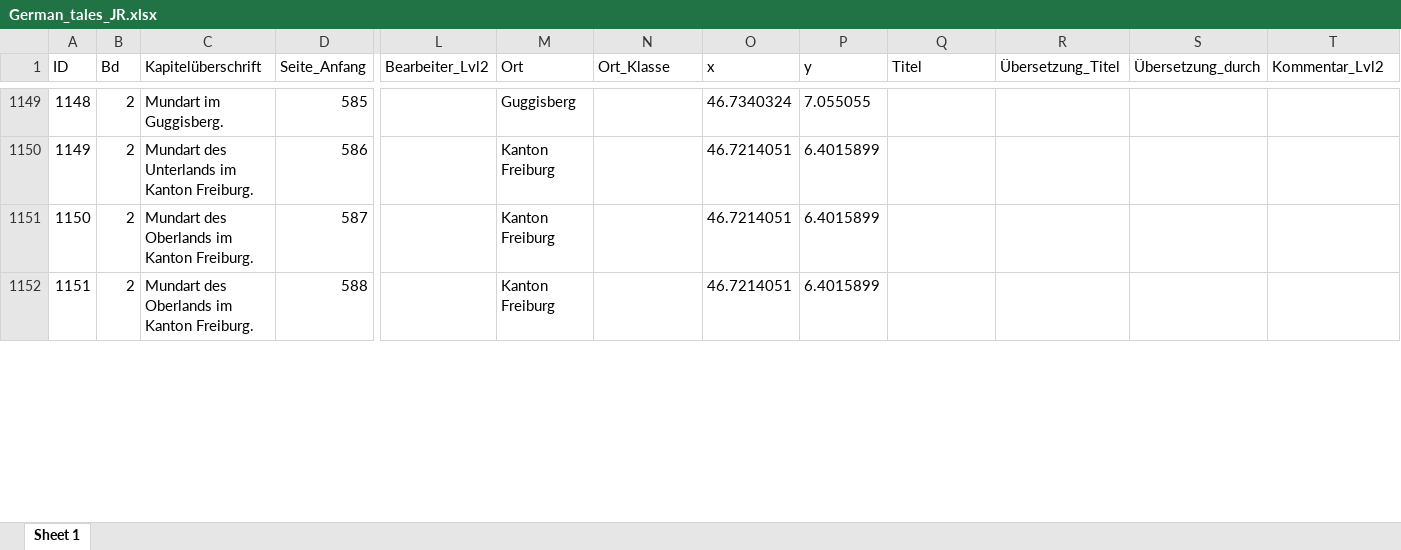
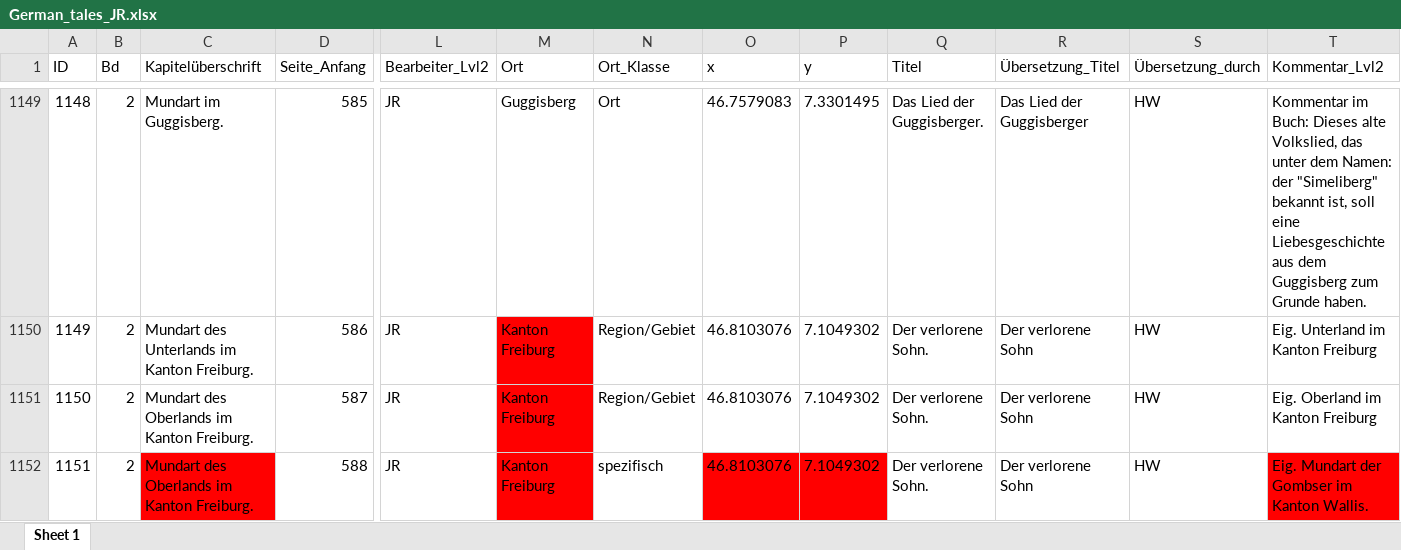
Before and after one commit to SchoenbergA/DWA, an Excel workbook: German_Tales/Data/German_tales_JR.xlsx, sheet Sheet 1, drawn as a sheet; only a part is shown, gaps mark what is left out; values as stored, in another font and other column widths than the file's, no borders; the diff covers the shown part only; the diff names each change by its address in the sheet, - before the commit and + after, or states it on an @@ line.

```diff
--- a/German_Tales/Data/German_tales_JR.xlsx (sheet Sheet 1)
+++ b/German_Tales/Data/German_tales_JR.xlsx (sheet Sheet 1)
-L1149:L1152 (Bearbeiter_Lvl2): (empty)
+L1149:L1152 (Bearbeiter_Lvl2): JR
-N1149 (Ort_Klasse): (empty)
+N1149 (Ort_Klasse): Ort
-O1149 (x): 46.7340324
+O1149 (x): 46.7579083
-P1149 (y): 7.055055
+P1149 (y): 7.3301495
-Q1149 (Titel): (empty)
+Q1149 (Titel): Das Lied der Guggisberger.
-R1149 (Übersetzung_Titel): (empty)
+R1149 (Übersetzung_Titel): Das Lied der Guggisberger
-S1149:S1152 (Übersetzung_durch): (empty)
+S1149:S1152 (Übersetzung_durch): HW
-T1149 (Kommentar_Lvl2): (empty)
+T1149 (Kommentar_Lvl2): Kommentar im Buch: Dieses alte Volkslied, das unter dem Namen: der "Simeliberg" bekannt ist, soll eine Liebesgeschichte aus dem Guggisberg zum Grunde haben.
-M1150:M1152 fill: none
+M1150:M1152 fill: #FF0000
-N1150:N1151 (Ort_Klasse): (empty)
+N1150:N1151 (Ort_Klasse): Region/Gebiet
-O1150:O1152 (x): 46.7214051
+O1150:O1152 (x): 46.8103076
-P1150:P1152 (y): 6.4015899
+P1150:P1152 (y): 7.1049302
-Q1150:Q1152 (Titel): (empty)
+Q1150:Q1152 (Titel): Der verlorene Sohn.
-R1150:R1152 (Übersetzung_Titel): (empty)
+R1150:R1152 (Übersetzung_Titel): Der verlorene Sohn
-T1150 (Kommentar_Lvl2): (empty)
+T1150 (Kommentar_Lvl2): Eig. Unterland im Kanton Freiburg
-T1151 (Kommentar_Lvl2): (empty)
+T1151 (Kommentar_Lvl2): Eig. Oberland im Kanton Freiburg
-C1152 fill: none
+C1152 fill: #FF0000
-N1152 (Ort_Klasse): (empty)
+N1152 (Ort_Klasse): spezifisch
-O1152:P1152 fill: none
+O1152:P1152 fill: #FF0000
-T1152 (Kommentar_Lvl2): (empty)
+T1152 (Kommentar_Lvl2): Eig. Mundart der Gombser im Kanton Wallis.
-T1152 fill: none
+T1152 fill: #FF0000
```
Also changed, not shown: 267 edited cells and cell formats elsewhere in this sheet.
